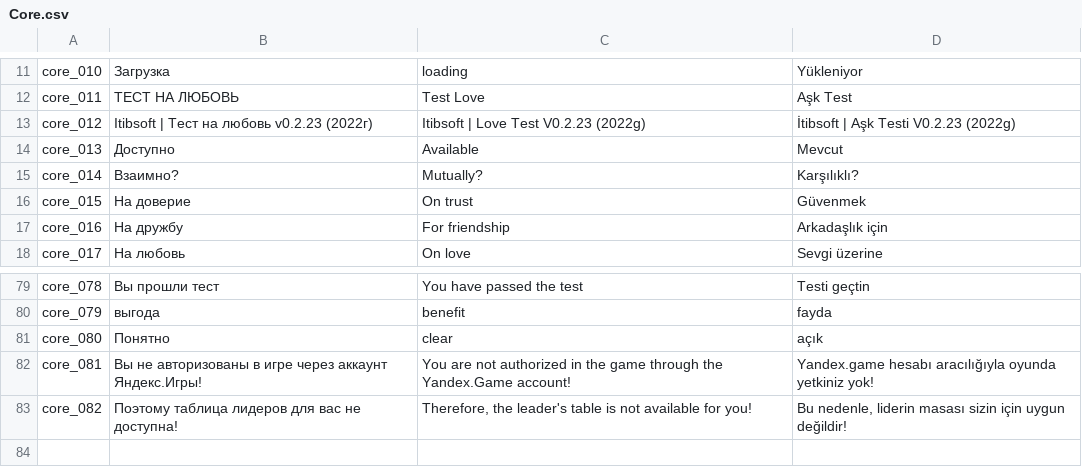
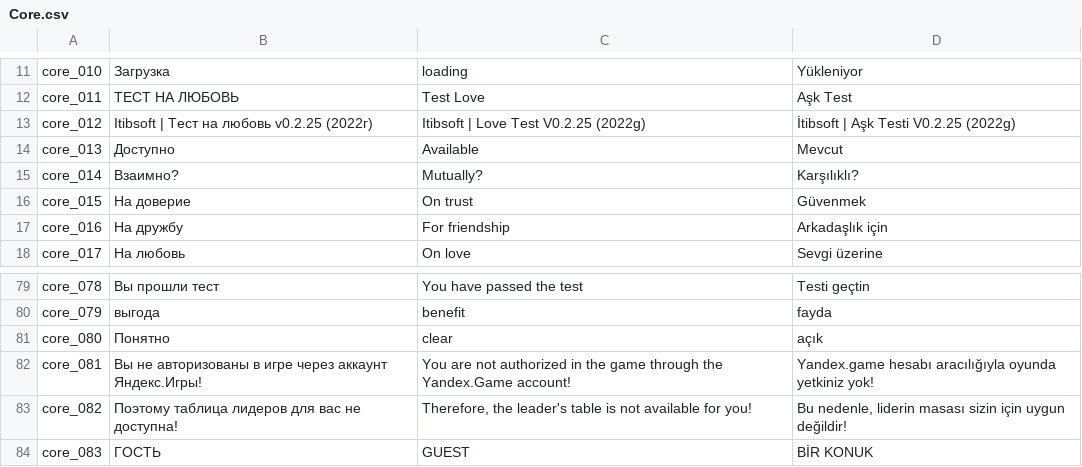
Before and after one commit to Mrrebrik-code/TestOfLove, a CSV file: Assets/Plugins/SimpleLocalization/Resources/Localization/Core.csv, drawn as a sheet; only a part is shown, gaps mark what is left out.

Commit message:
- Monetization project; Update localization sheet; Settings audio controller

```diff
--- a/Assets/Plugins/SimpleLocalization/Resources/Localization/Core.csv
+++ b/Assets/Plugins/SimpleLocalization/Resources/Localization/Core.csv
@@ -12,3 +12,3 @@ core_010,Загрузка,loading,Yükleniyor
 core_011,ТЕСТ НА ЛЮБОВЬ,Test Love,Aşk Test
-core_012,Itibsoft | Тест на любовь v0.2.23 (2022г),Itibsoft | Love Test V0.2.23 (2022g),İtibsoft | Aşk Testi V0.2.23 (2022g)
+core_012,Itibsoft | Тест на любовь v0.2.25 (2022г),Itibsoft | Love Test V0.2.25 (2022g),İtibsoft | Aşk Testi V0.2.25 (2022g)
 core_013,Доступно,Available,Mevcut
@@ -83 +83,2 @@ core_081,Вы не авторизованы в игре через аккаун
 core_082,Поэтому таблица лидеров для вас не доступна!,"Therefore, the leader's table is not available for you!","Bu nedenle, liderin masası sizin için uygun değildir!"
+core_083,ГОСТЬ,GUEST,BİR KONUK
```
Also changed, not shown: Assets/Plugins/SimpleLocalization/Resources/Localization/Friendship .csv, 17 other files.
